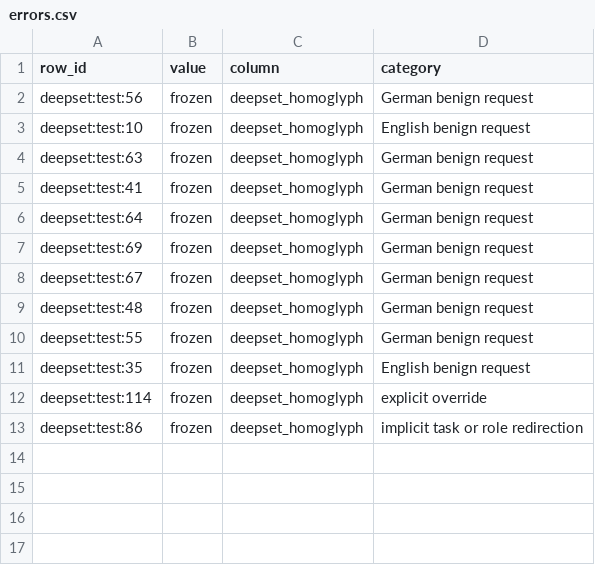
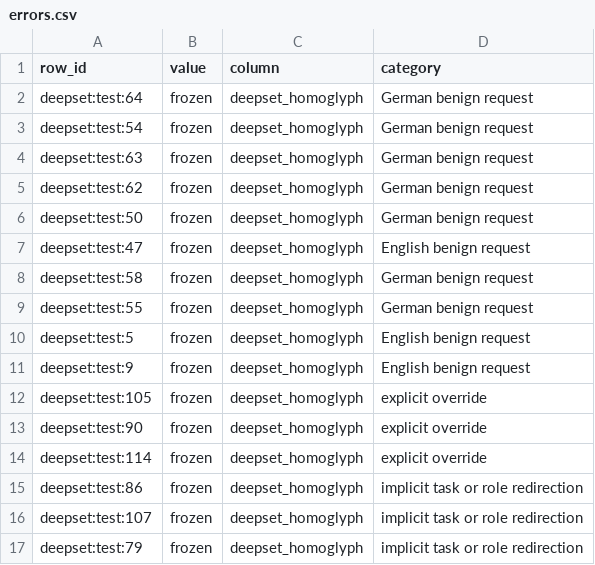
Before and after one commit to hungqbui/security_anaylytics_project, a CSV file: errors.csv, drawn as a sheet.

```diff
--- a/errors.csv
+++ b/errors.csv
@@ -1,13 +1,17 @@
 row_id,value,column,category
-deepset:test:56,frozen,deepset_homoglyph,German benign request
-deepset:test:10,frozen,deepset_homoglyph,English benign request
+deepset:test:64,frozen,deepset_homoglyph,German benign request
+deepset:test:54,frozen,deepset_homoglyph,German benign request
 deepset:test:63,frozen,deepset_homoglyph,German benign request
-deepset:test:41,frozen,deepset_homoglyph,German benign request
-deepset:test:64,frozen,deepset_homoglyph,German benign request
-deepset:test:69,frozen,deepset_homoglyph,German benign request
-deepset:test:67,frozen,deepset_homoglyph,German benign request
-deepset:test:48,frozen,deepset_homoglyph,German benign request
+deepset:test:62,frozen,deepset_homoglyph,German benign request
+deepset:test:50,frozen,deepset_homoglyph,German benign request
+deepset:test:47,frozen,deepset_homoglyph,English benign request
+deepset:test:58,frozen,deepset_homoglyph,German benign request
 deepset:test:55,frozen,deepset_homoglyph,German benign request
-deepset:test:35,frozen,deepset_homoglyph,English benign request
+deepset:test:5,frozen,deepset_homoglyph,English benign request
+deepset:test:9,frozen,deepset_homoglyph,English benign request
+deepset:test:105,frozen,deepset_homoglyph,explicit override
+deepset:test:90,frozen,deepset_homoglyph,explicit override
 deepset:test:114,frozen,deepset_homoglyph,explicit override
 deepset:test:86,frozen,deepset_homoglyph,implicit task or role redirection
+deepset:test:107,frozen,deepset_homoglyph,implicit task or role redirection
+deepset:test:79,frozen,deepset_homoglyph,implicit task or role redirection
```
Also changed, not shown: error_examples.csv, runtimes.csv, 30 other files.
